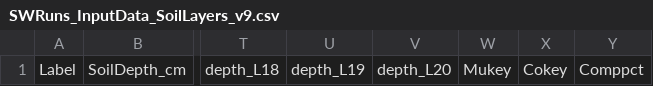
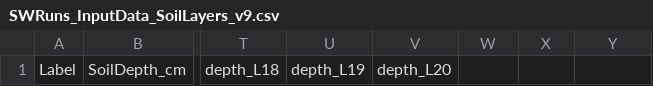
Before and after one commit to DrylandEcology/rSFSW2, a CSV file: data-raw/1_Data_SWInput/SWRuns_InputData_SoilLayers_v9.csv, drawn as a sheet; only a part is shown, gaps mark what is left out; the diff names each change by its address in the sheet, - before the commit and + after, or states it on an @@ line.

```diff
--- a/data-raw/1_Data_SWInput/SWRuns_InputData_SoilLayers_v9.csv
+++ b/data-raw/1_Data_SWInput/SWRuns_InputData_SoilLayers_v9.csv
-W1: Mukey
+W1: (empty)
-X1: Cokey
+X1: (empty)
-Y1: Comppct
+Y1: (empty)
```
Also changed, not shown: 18 other files.
